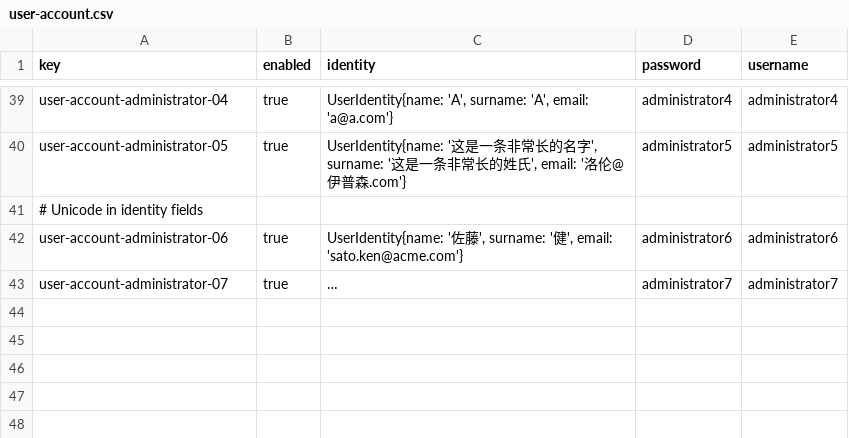
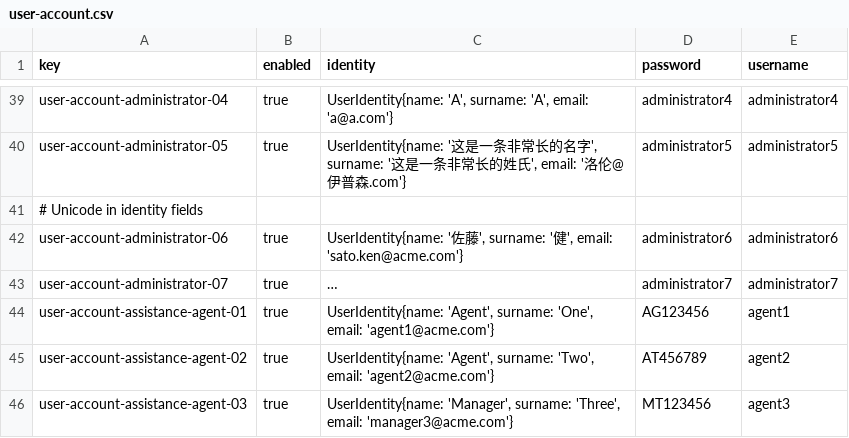
Before and after one commit to DP2-C1-037/Acme-ANS-D04, a CSV file: src/main/resources/WEB-INF/data/sample/user-account.csv, drawn as a sheet; only a part is shown, gaps mark what is left out; long unchanged cells end in …; the diff names each change by its address in the sheet, - before the commit and + after, or states it on an @@ line.

```diff
--- a/src/main/resources/WEB-INF/data/sample/user-account.csv
+++ b/src/main/resources/WEB-INF/data/sample/user-account.csv
+row 44: user-account-assistance-agent-01 | true | UserIdentity{name: 'Agent', surname: 'One', email: 'agent1@acme.com'} | AG123456 | agent1
+row 45: user-account-assistance-agent-02 | true | UserIdentity{name: 'Agent', surname: 'Two', email: 'agent2@acme.com'} | AT456789 | agent2
+row 46: user-account-assistance-agent-03 | true | UserIdentity{name: 'Manager', surname: 'Three', email: 'manager3@acme.com'} | MT123456 | agent3
```
Also changed, not shown: src/main/resources/WEB-INF/data/sample/review.csv, 7 other files.
